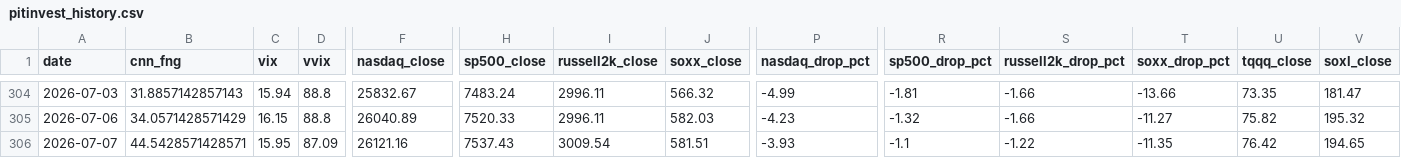
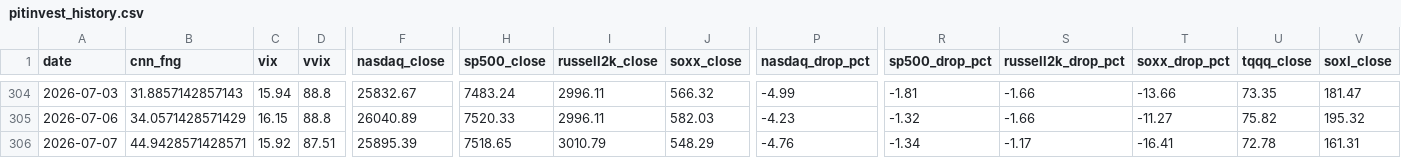
Before and after one commit to komubal-del/pitinvest-bot, a CSV file: pitinvest_history.csv, drawn as a sheet; only a part is shown, gaps mark what is left out; the diff covers the shown part only; the diff names each change by its address in the sheet, - before the commit and + after, or states it on an @@ line.

```diff
--- a/pitinvest_history.csv
+++ b/pitinvest_history.csv
-B306 (cnn_fng): 44.5428571428571
+B306 (cnn_fng): 44.9428571428571
-C306 (vix): 15.95
+C306 (vix): 15.92
-D306 (vvix): 87.09
+D306 (vvix): 87.51
-F306 (nasdaq_close): 26121.16
+F306 (nasdaq_close): 25895.39
-H306 (sp500_close): 7537.43
+H306 (sp500_close): 7518.65
-I306 (russell2k_close): 3009.54
+I306 (russell2k_close): 3010.79
-J306 (soxx_close): 581.51
+J306 (soxx_close): 548.29
-P306 (nasdaq_drop_pct): -3.93
+P306 (nasdaq_drop_pct): -4.76
-R306 (sp500_drop_pct): -1.1
+R306 (sp500_drop_pct): -1.34
-S306 (russell2k_drop_pct): -1.22
+S306 (russell2k_drop_pct): -1.17
-T306 (soxx_drop_pct): -11.35
+T306 (soxx_drop_pct): -16.41
-U306 (tqqq_close): 76.42
+U306 (tqqq_close): 72.78
-V306 (soxl_close): 194.65
+V306 (soxl_close): 161.31
```
Also changed, not shown: 6 edited cells elsewhere in this file, 2 other files.
